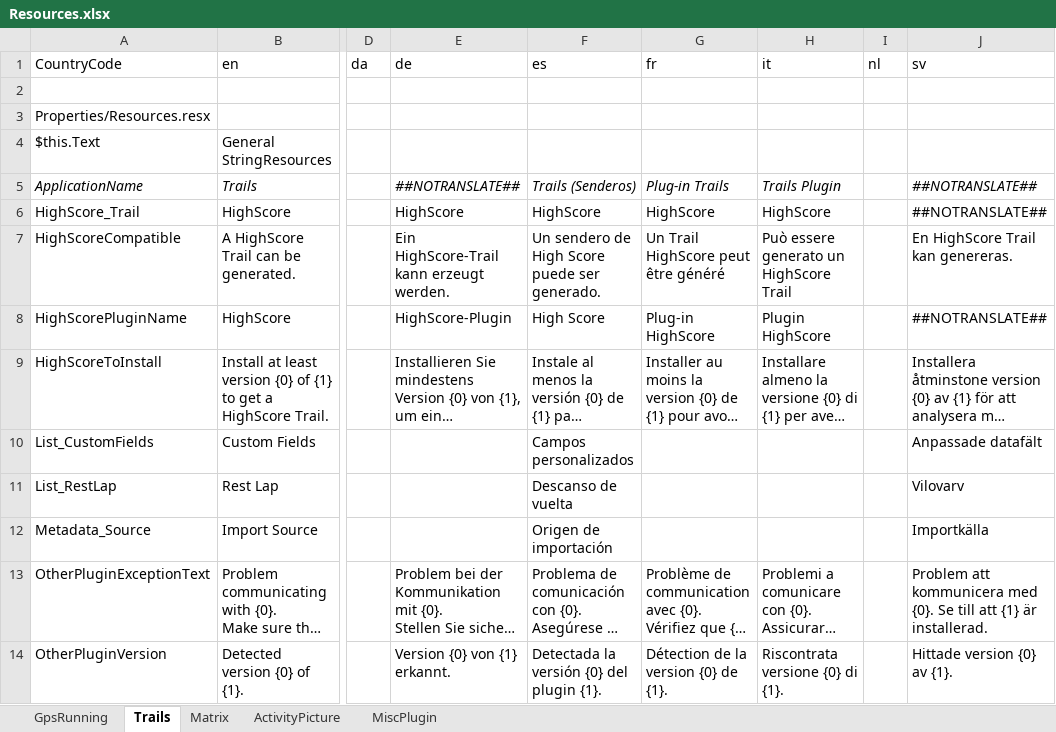
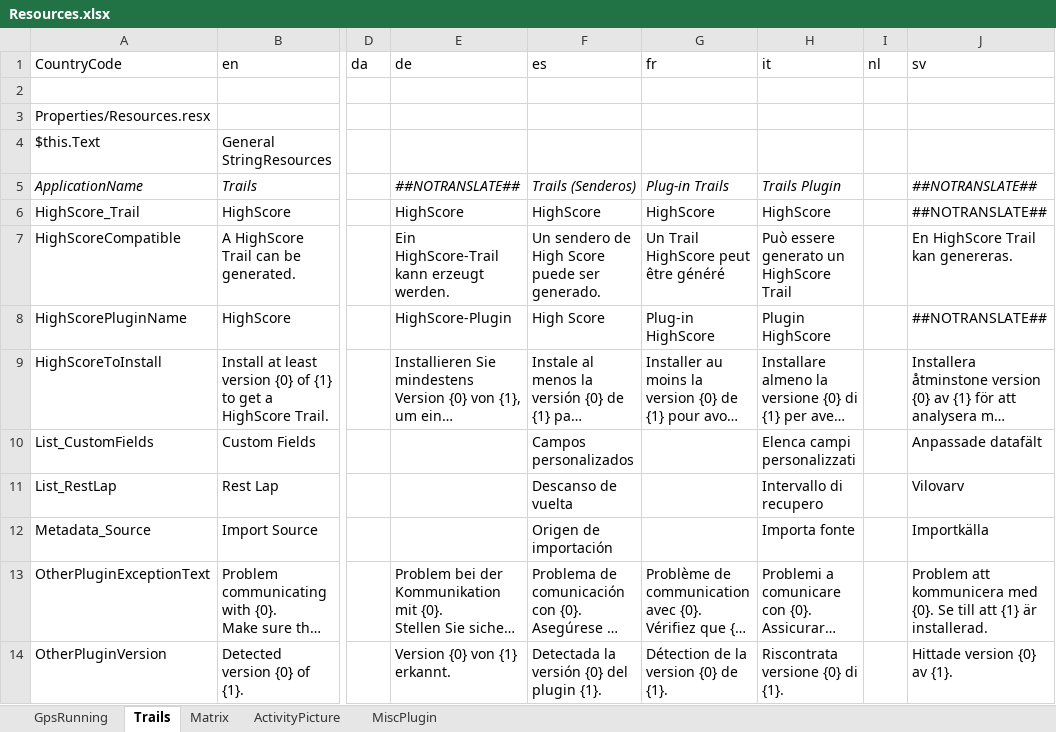
Before and after one commit to gerhardol/trails, an Excel workbook: Resources.xlsx, sheet Trails, drawn as a sheet; only a part is shown, gaps mark what is left out; long unchanged cells end in …; values as stored, in another font and other column widths than the file's, no borders; charts and pictures and conditional formats not drawn; the diff covers the shown part only; the diff names each change by its address in the sheet, - before the commit and + after, or states it on an @@ line.

```diff
--- a/Resources.xlsx (sheet Trails)
+++ b/Resources.xlsx (sheet Trails)
-H10 (it): (empty)
+H10 (it): Elenca campi personalizzati
-H11 (it): (empty)
+H11 (it): Intervallo di recupero
-H12 (it): (empty)
+H12 (it): Importa fonte
```
Also changed, not shown: 52 edited cells elsewhere in this sheet, sheet GpsRunning, 2 other files.
